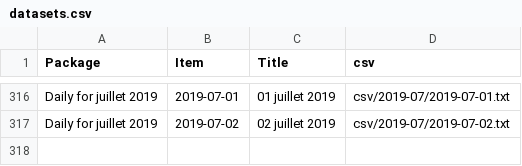
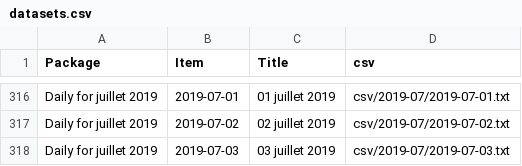
Before and after one commit to jsreynaud/jsreynaud.github.io, a CSV file: datasets.csv, drawn as a sheet; only a part is shown, gaps mark what is left out.

Commit message:
Autocommit stats mercredi 3 juillet 2019, 16:15:15 (UTC+0000)

```diff
--- a/datasets.csv
+++ b/datasets.csv
@@ -317 +317,2 @@
 "Daily for juillet 2019","2019-07-02","02 juillet 2019","csv/2019-07/2019-07-02.txt"
+"Daily for juillet 2019","2019-07-03","03 juillet 2019","csv/2019-07/2019-07-03.txt"
```
Also changed, not shown: 3 other files.
